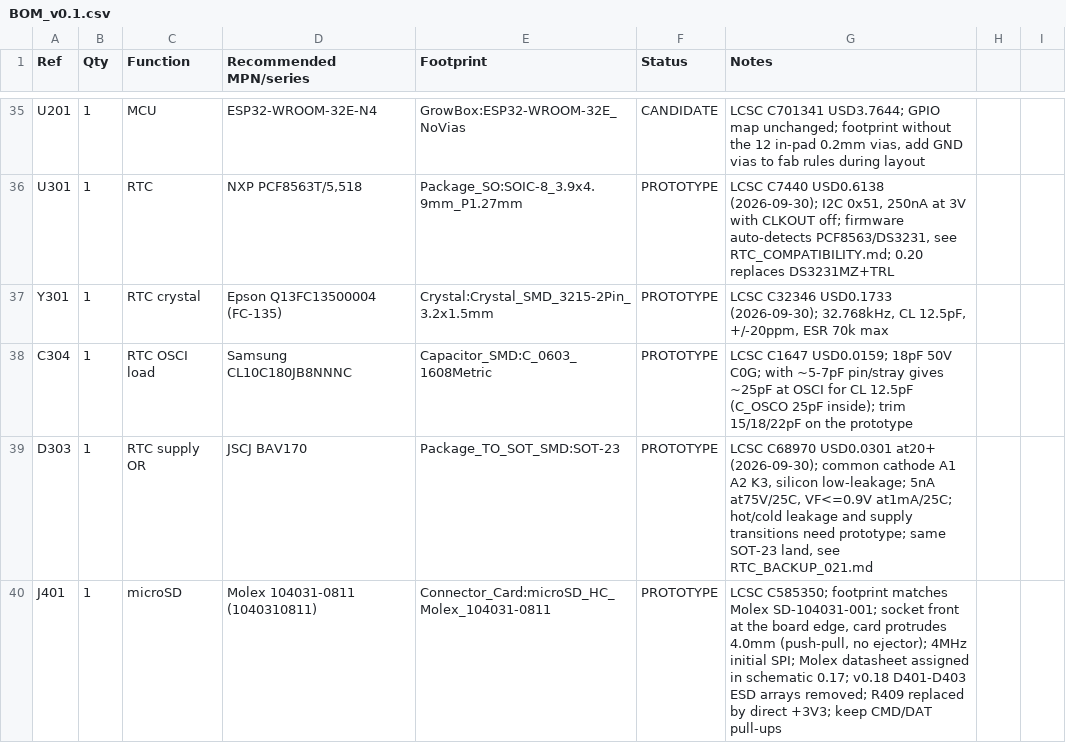
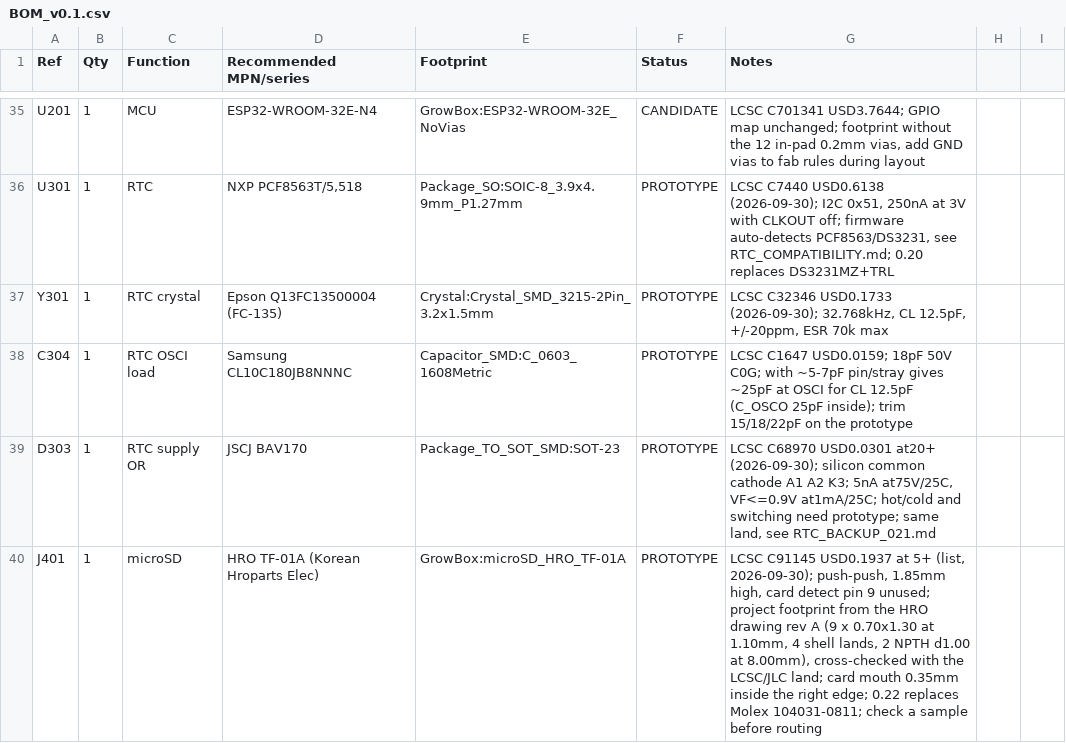
Before and after one commit to nikolajevs/ai, a CSV file: pcb/PCB_V1/BOM_v0.1.csv, drawn as a sheet; only a part is shown, gaps mark what is left out; the diff covers the shown part only.

```diff
--- a/pcb/PCB_V1/BOM_v0.1.csv
+++ b/pcb/PCB_V1/BOM_v0.1.csv
@@ -38,3 +38,3 @@ Y301,1,RTC crystal,Epson Q13FC13500004 (FC-135),Crystal:Crystal_SMD_3215-2Pin_3.
 C304,1,RTC OSCI load,Samsung CL10C180JB8NNNC,Capacitor_SMD:C_0603_1608Metric,PROTOTYPE,LCSC C1647 USD0.0159; 18pF 50V C0G; with ~5-7pF pin/stray gives ~25pF at OSCI for CL 12.5pF (C_OSCO 25pF inside); trim 15/18/22pF on the prototype
-D303,1,RTC supply OR,JSCJ BAV170,Package_TO_SOT_SMD:SOT-23,PROTOTYPE,"LCSC C68970 USD0.0301 at20+ (2026-09-30); common cathode A1 A2 K3, silicon low-leakage; 5nA at75V/25C, VF<=0.9V at1mA/25C; hot/cold leakage and supply transitions need prototype; same SOT-23 land, see RTC_BACKUP_021.md"
-J401,1,microSD,Molex 104031-0811 (1040310811),Connector_Card:microSD_HC_Molex_104031-0811,PROTOTYPE,"LCSC C585350; footprint matches Molex SD-104031-001; socket front at the board edge, card protrudes 4.0mm (push-pull, no ejector); 4MHz initial SPI; Molex datasheet assigned in schematic 0.17; v0.18 D401-D403 ESD arrays removed; R409 replaced by direct +3V3; keep CMD/DAT pull-ups"
+D303,1,RTC supply OR,JSCJ BAV170,Package_TO_SOT_SMD:SOT-23,PROTOTYPE,"LCSC C68970 USD0.0301 at20+ (2026-09-30); silicon common cathode A1 A2 K3; 5nA at75V/25C, VF<=0.9V at1mA/25C; hot/cold and switching need prototype; same land, see RTC_BACKUP_021.md"
+J401,1,microSD,HRO TF-01A (Korean Hroparts Elec),GrowBox:microSD_HRO_TF-01A,PROTOTYPE,"LCSC C91145 USD0.1937 at 5+ (list, 2026-09-30); push-push, 1.85mm high, card detect pin 9 unused; project footprint from the HRO drawing rev A (9 x 0.70x1.30 at 1.10mm, 4 shell lands, 2 NPTH d1.00 at 8.00mm), cross-checked with the LCSC/JLC land; card mouth 0.35mm inside the right edge; 0.22 replaces Molex 104031-0811; check a sample before routing"
```
Also changed, not shown: 2 added rows and 5 edited cells elsewhere in this file, pcb/PCB_V1/BOM_schematic.csv, 48 other files.
